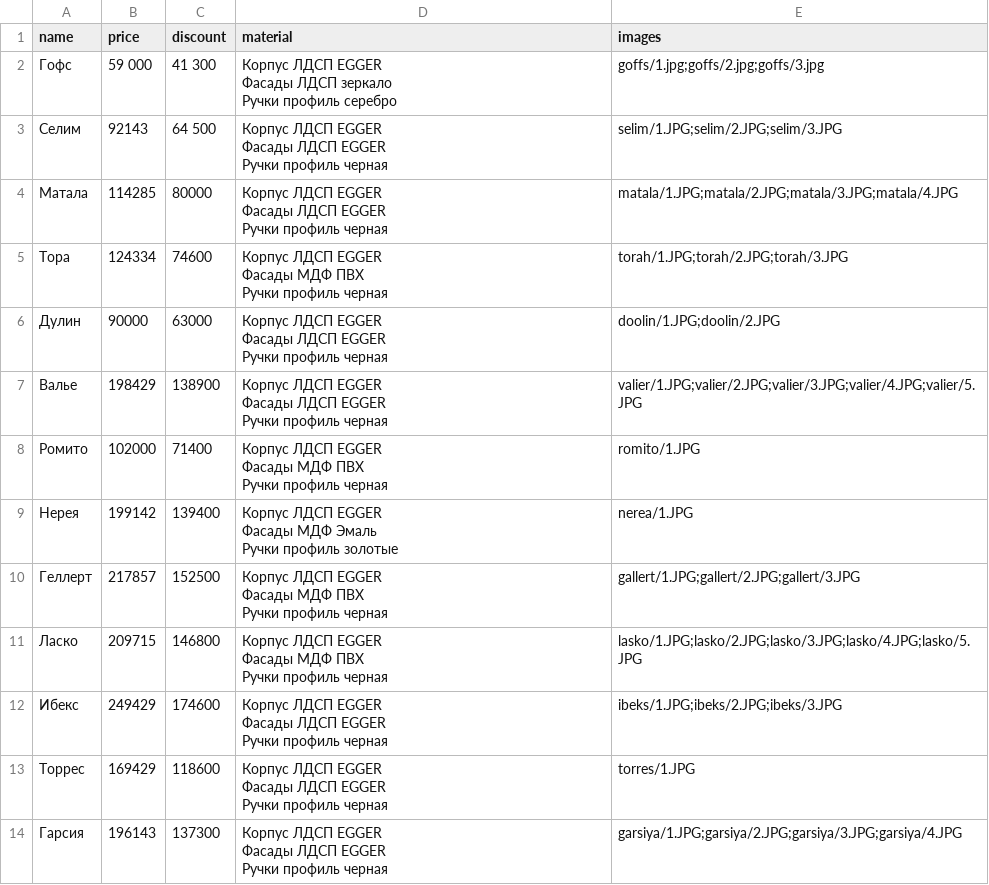
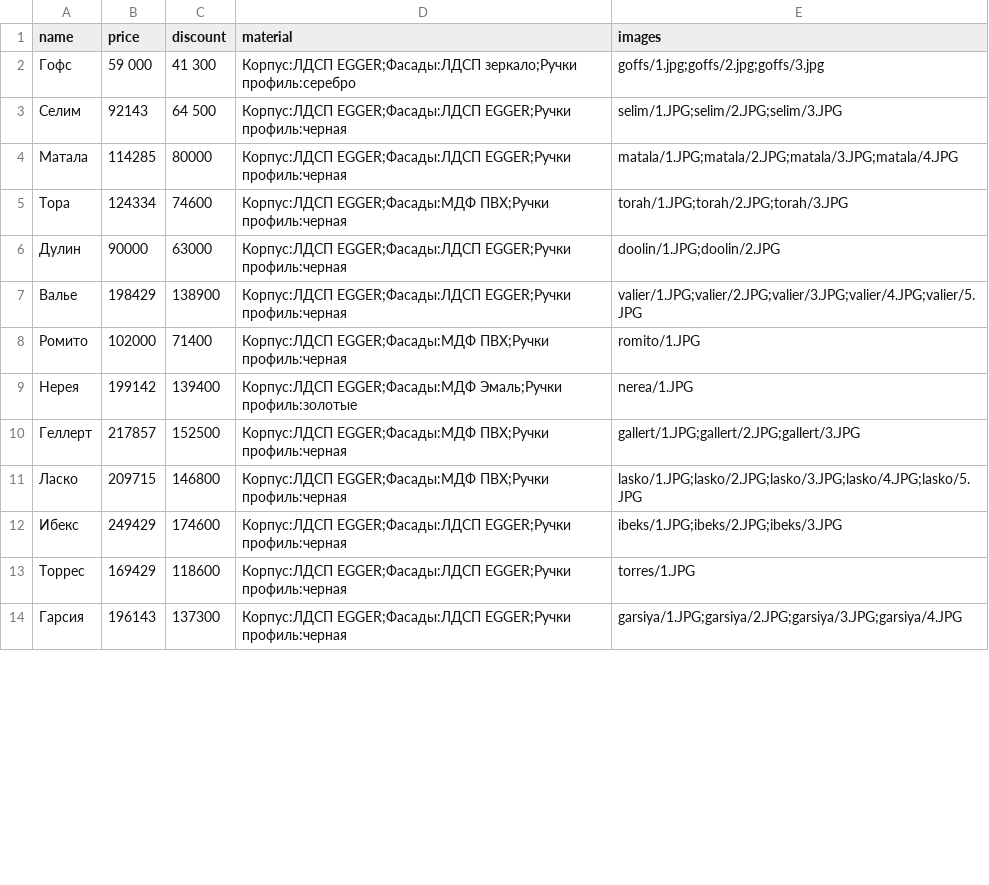
Before and after one commit to adwinadwinov/doma-horosho-landing-5.12.24, a CSV file: php/db/wardrobes.csv, drawn as a sheet; only a part is shown; the diff covers the shown part only.

```diff
--- a/php/db/wardrobes.csv
+++ b/php/db/wardrobes.csv
@@ -1,53 +1,27 @@
 name,price,discount,material,images
-Гофс,59 000,41 300,"Корпус ЛДСП EGGER
-Фасады ЛДСП зеркало
-Ручки профиль серебро
-",goffs/1.jpg;goffs/2.jpg;goffs/3.jpg
-Селим,92143,64 500,"Корпус ЛДСП EGGER
-Фасады ЛДСП EGGER
-Ручки профиль черная
-",selim/1.JPG;selim/2.JPG;selim/3.JPG
-Матала,114285,80000,"Корпус ЛДСП EGGER
-Фасады ЛДСП EGGER
-Ручки профиль черная
-",matala/1.JPG;matala/2.JPG;matala/3.JPG;matala/4.JPG
-Тора,124334,74600,"Корпус ЛДСП EGGER
-Фасады МДФ ПВХ
-Ручки профиль черная
-",torah/1.JPG;torah/2.JPG;torah/3.JPG
-Дулин ,90000,63000,"Корпус ЛДСП EGGER
-Фасады ЛДСП EGGER
-Ручки профиль черная
-",doolin/1.JPG;doolin/2.JPG
-Валье,198429,138900,"Корпус ЛДСП EGGER
-Фасады ЛДСП EGGER
-Ручки профиль черная
-",valier/1.JPG;valier/2.JPG;valier/3.JPG;valier/4.JPG;valier/5.JPG
-Ромито,102000,71400,"Корпус ЛДСП EGGER
-Фасады МДФ ПВХ
-Ручки профиль черная
-",romito/1.JPG
-Нерея,199142,139400,"Корпус ЛДСП EGGER
-Фасады МДФ Эмаль
-Ручки профиль золотые
-",nerea/1.JPG
-Геллерт,217857,152500,"Корпус ЛДСП EGGER
-Фасады МДФ ПВХ
-Ручки профиль черная
-",gallert/1.JPG;gallert/2.JPG;gallert/3.JPG
-Ласко,209715,146800,"Корпус ЛДСП EGGER
-Фасады МДФ ПВХ
-Ручки профиль черная
-",lasko/1.JPG;lasko/2.JPG;lasko/3.JPG;lasko/4.JPG;lasko/5.JPG
-Ибекс,249429,174600,"Корпус ЛДСП EGGER
-Фасады ЛДСП EGGER
-Ручки профиль черная
-",ibeks/1.JPG;ibeks/2.JPG;ibeks/3.JPG
-Торрес,169429,118600,"Корпус ЛДСП EGGER
-Фасады ЛДСП EGGER
-Ручки профиль черная
-",torres/1.JPG
-Гарсия,196143,137300,"Корпус ЛДСП EGGER
-Фасады ЛДСП EGGER
-Ручки профиль черная
-",garsiya/1.JPG;garsiya/2.JPG;garsiya/3.JPG;garsiya/4.JPG
+Гофс,59 000,41 300,"Корпус:ЛДСП EGGER;Фасады:ЛДСП зеркало;Ручки профиль:серебро
+",goffs/1.jpg;goffs/2.jpg;goffs/3.jpg
+Селим,92143,64 500,"Корпус:ЛДСП EGGER;Фасады:ЛДСП EGGER;Ручки профиль:черная
+",selim/1.JPG;selim/2.JPG;selim/3.JPG
+Матала,114285,80000,"Корпус:ЛДСП EGGER;Фасады:ЛДСП EGGER;Ручки профиль:черная
+",matala/1.JPG;matala/2.JPG;matala/3.JPG;matala/4.JPG
+Тора,124334,74600,"Корпус:ЛДСП EGGER;Фасады:МДФ ПВХ;Ручки профиль:черная
+",torah/1.JPG;torah/2.JPG;torah/3.JPG
+Дулин,90000,63000,"Корпус:ЛДСП EGGER;Фасады:ЛДСП EGGER;Ручки профиль:черная
+",doolin/1.JPG;doolin/2.JPG
+Валье,198429,138900,"Корпус:ЛДСП EGGER;Фасады:ЛДСП EGGER;Ручки профиль:черная
+",valier/1.JPG;valier/2.JPG;valier/3.JPG;valier/4.JPG;valier/5.JPG
+Ромито,102000,71400,"Корпус:ЛДСП EGGER;Фасады:МДФ ПВХ;Ручки профиль:черная
+",romito/1.JPG
+Нерея,199142,139400,"Корпус:ЛДСП EGGER;Фасады:МДФ Эмаль;Ручки профиль:золотые
+",nerea/1.JPG
+Геллерт,217857,152500,"Корпус:ЛДСП EGGER;Фасады:МДФ ПВХ;Ручки профиль:черная
+",gallert/1.JPG;gallert/2.JPG;gallert/3.JPG
+Ласко,209715,146800,"Корпус:ЛДСП EGGER;Фасады:МДФ ПВХ;Ручки профиль:черная
+",lasko/1.JPG;lasko/2.JPG;lasko/3.JPG;lasko/4.JPG;lasko/5.JPG
+Ибекс,249429,174600,"Корпус:ЛДСП EGGER;Фасады:ЛДСП EGGER;Ручки профиль:черная
+",ibeks/1.JPG;ibeks/2.JPG;ibeks/3.JPG
+Торрес,169429,118600,"Корпус:ЛДСП EGGER;Фасады:ЛДСП EGGER;Ручки профиль:черная
+",torres/1.JPG
+Гарсия,196143,137300,"Корпус:ЛДСП EGGER;Фасады:ЛДСП EGGER;Ручки профиль:черная
+",garsiya/1.JPG;garsiya/2.JPG;garsiya/3.JPG;garsiya/4.JPG
```
Also changed, not shown: 12 edited cells elsewhere in this file, 4 other files.
